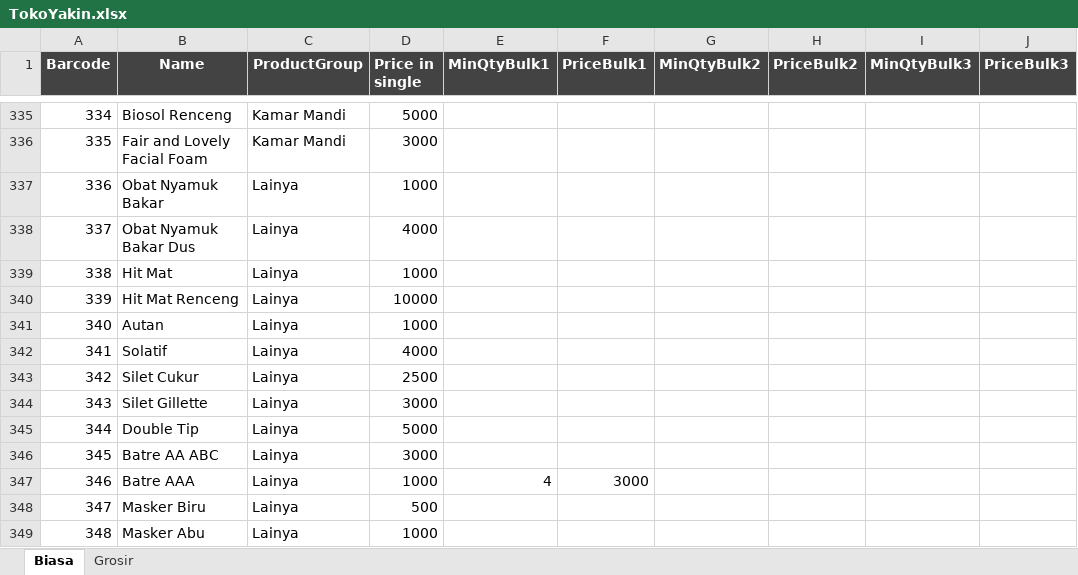
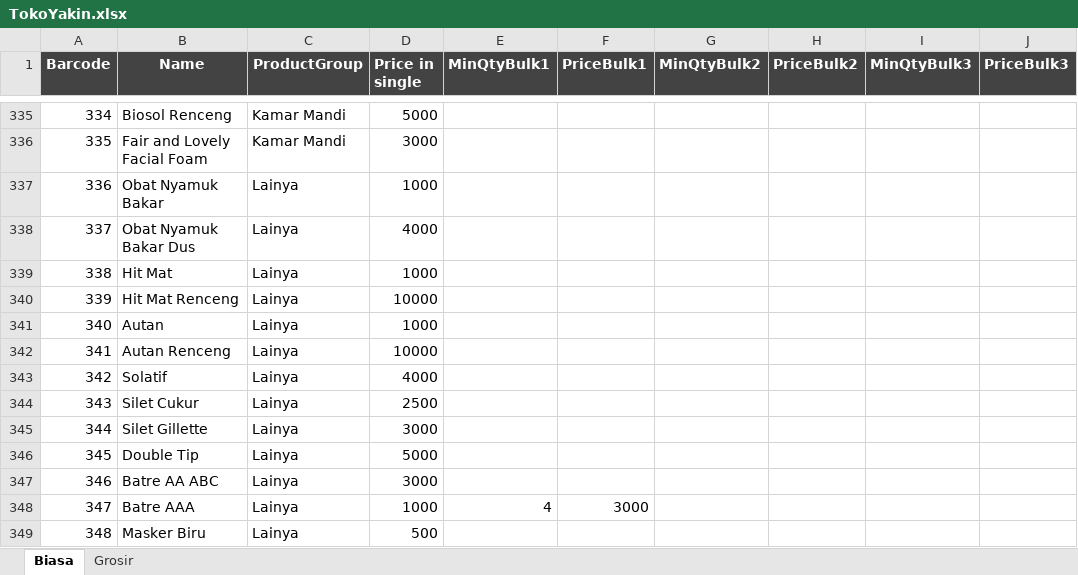
Before and after one commit to rudiath95/toko-yakin, an Excel workbook: TokoYakin.xlsx, sheet Biasa, drawn as a sheet; only a part is shown, gaps mark what is left out; the shorter side is filled out with more unchanged rows; values as stored, in another font and other column widths than the file's, no borders; charts and pictures and conditional formats not drawn; addresses are those after the commit; the diff names each change by its address in the sheet, - before the commit and + after, or states it on an @@ line.

Commit message:
update spreadsheet data

```diff
--- a/TokoYakin.xlsx (sheet Biasa)
+++ b/TokoYakin.xlsx (sheet Biasa)
+row 342: 341 | Autan Renceng | Lainya | 10000
@@ column A (Barcode) renumbered from row 343 down @@
```
